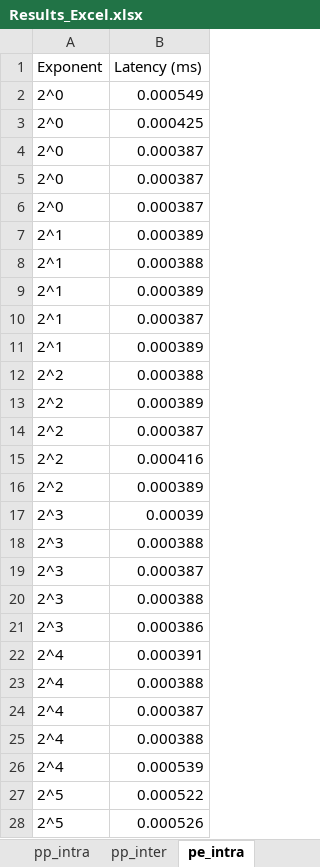
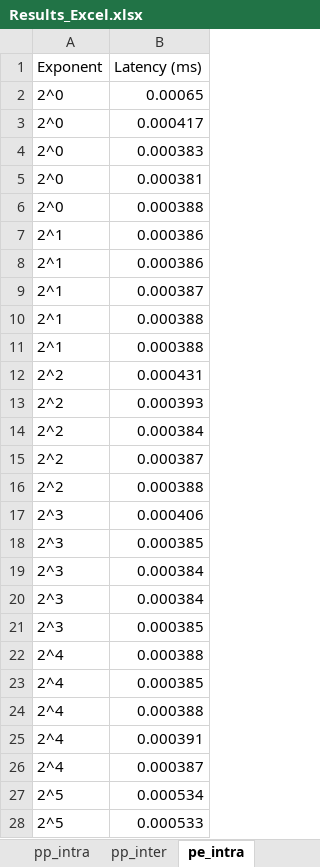
Before and after one commit to Leander-s/komnet, an Excel workbook: Results_Excel.xlsx, sheet pe_intra, drawn as a sheet; only a part is shown; values as stored, in another font and other column widths than the file's, no borders; table styles not drawn; removed rows and columns are numbered as before the commit, all else as after; the diff covers the shown part only; the diff names each change by its address in the sheet, - before the commit and + after, or states it on an @@ line.

```diff
--- a/Results_Excel.xlsx (sheet pe_intra)
+++ b/Results_Excel.xlsx (sheet pe_intra)
-B2 (Latency (ms)): 0.000549
+B2 (Latency (ms)): 0.00065
-B3 (Latency (ms)): 0.000425
+B3 (Latency (ms)): 0.000417
-B4 (Latency (ms)): 0.000387
+B4 (Latency (ms)): 0.000383
-B5 (Latency (ms)): 0.000387
+B5 (Latency (ms)): 0.000381
-B6 (Latency (ms)): 0.000387
+B6 (Latency (ms)): 0.000388
-B7 (Latency (ms)): 0.000389
+B7 (Latency (ms)): 0.000386
+row 8: 2^1 | 0.000386
@@ row 10 moved to row 9: 2^1 @@
-B11 (Latency (ms)): 0.000389
+B11 (Latency (ms)): 0.000388
-row 11: 2^1 | 0.000389
+row 12: 2^2 | 0.000431
+row 13: 2^2 | 0.000393
+row 14: 2^2 | 0.000384
@@ row 14 moved to row 15: 2^2 @@
-row 13: 2^2 | 0.000389
-row 15: 2^2 | 0.000416
-row 16: 2^2 | 0.000389
-B17 (Latency (ms)): 0.00039
+B17 (Latency (ms)): 0.000406
-B18 (Latency (ms)): 0.000388
+B18 (Latency (ms)): 0.000385
-B19 (Latency (ms)): 0.000387
+B19 (Latency (ms)): 0.000384
-B20 (Latency (ms)): 0.000388
+B20 (Latency (ms)): 0.000384
-B21 (Latency (ms)): 0.000386
+B21 (Latency (ms)): 0.000385
@@ row 23 moved to row 22: 2^4 @@
+row 23: 2^4 | 0.000385
@@ row 25 moved to row 24: 2^4 @@
-row 26: 2^4 | 0.000539
-B27 (Latency (ms)): 0.000522
+B27 (Latency (ms)): 0.000534
-B28 (Latency (ms)): 0.000526
+B28 (Latency (ms)): 0.000533
```
Also changed, not shown: 4 added rows, 4 removed rows and 71 edited cells elsewhere in this sheet, sheet Task_93, sheet Task_92_ib, sheet Task_92, sheet pp_intra, sheet pp_intra_7, sheet pe_intra_7, 16 more sheets, charts or pictures, 1 other file.
